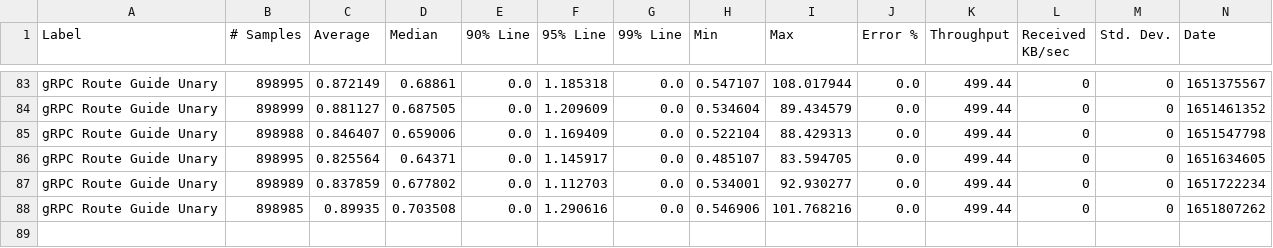
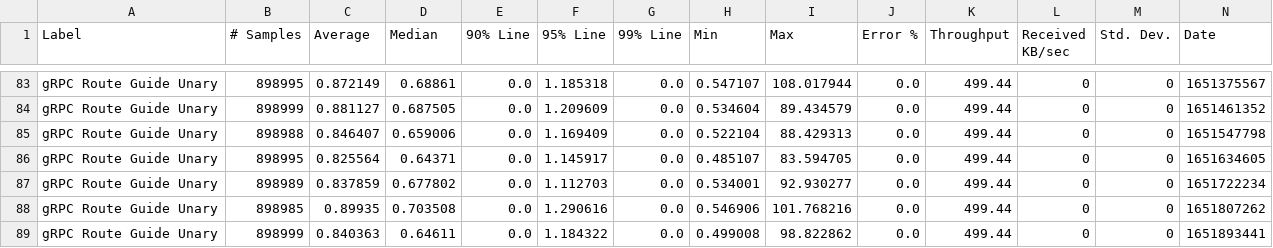
Before and after one commit to MadhukaHarith92/module-ballerina-grpc, a CSV file: load-tests/route_guide_unary/results/summary.csv, drawn as a sheet; only a part is shown, gaps mark what is left out; rows hold the shown columns only; the diff names each change by its address in the sheet, - before the commit and + after, or states it on an @@ line.

Commit message:
Update route_guide_unary test results on Sat May  7 03:18:10 UTC 2022

```diff
--- a/load-tests/route_guide_unary/results/summary.csv
+++ b/load-tests/route_guide_unary/results/summary.csv
+row 89: gRPC Route Guide Unary | 898999 | 0.840363 | 0.64611 | 0.0 | 1.184322 | 0.0 | 0.499008 | 98.822862 | 0.0 | 499.44 | 0 | 0 | 1651893441
```
